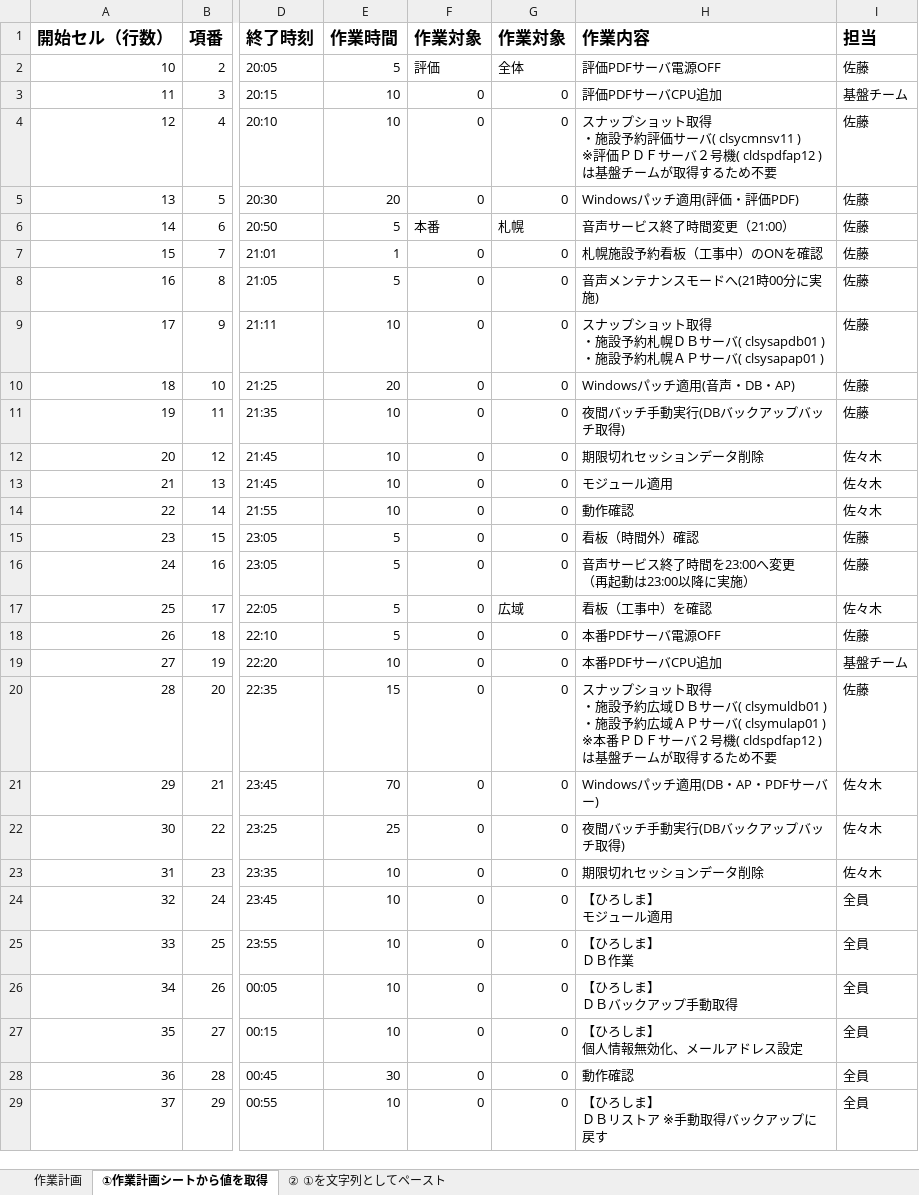
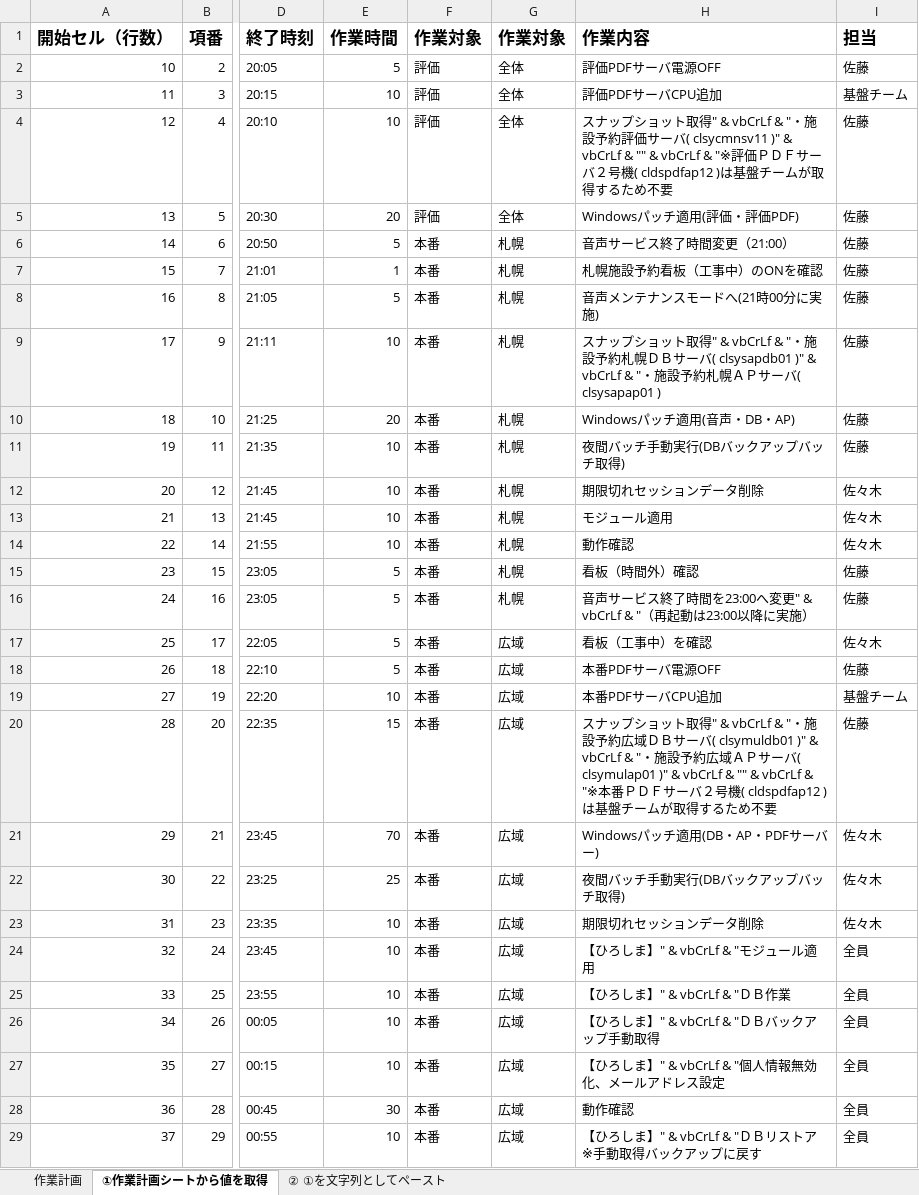
Before and after one commit to AudioStakes/VbsWriter, an Excel workbook: VbsWriter/file/test_template.xlsx, sheet ①作業計画シートから値を取得, drawn as a sheet; only a part is shown, gaps mark what is left out; values as stored, in another font and other column widths than the file's, no borders; ↵ is a line break in a cell; the diff covers the shown part only; the diff names each change by its address in the sheet, - before the commit and + after, or states it on an @@ line.

```diff
--- a/VbsWriter/file/test_template.xlsx (sheet ①作業計画シートから値を取得)
+++ b/VbsWriter/file/test_template.xlsx (sheet ①作業計画シートから値を取得)
-F3:F5 (作業対象): 0
+F3:F5 (作業対象): 評価
-G3:G5 (作業対象): 0
+G3:G5 (作業対象): 全体
-H4 (作業内容): …ット取得 ↵ ・施設予約評価サーバ( clsycmnsv11 ) ↵ ※評価ＰＤ…
+H4 (作業内容): …ット取得" & vbCrLf & "・施設予約評価サーバ( clsycmnsv11 )" & vbCrLf & "" & vbCrLf & "※評価ＰＤ…
-F7:F29 (作業対象): 0
+F7:F29 (作業対象): 本番
-G7:G16 (作業対象): 0
+G7:G16 (作業対象): 札幌
-H9 (作業内容): …ット取得 ↵ ・施設予約札幌ＤＢサーバ( clsysapdb01 ) ↵ ・施設予…
+H9 (作業内容): …ット取得" & vbCrLf & "・施設予約札幌ＤＢサーバ( clsysapdb01 )" & vbCrLf & "・施設予…
-H16 (作業内容): 音声サービス終了時間を23:00へ変更 ↵ （再起動は23:00以降に実施）
+H16 (作業内容): 音声サービス終了時間を23:00へ変更" & vbCrLf & "（再起動は23:00以降に実施）
-G18:G29 (作業対象): 0
+G18:G29 (作業対象): 広域
-H20 (作業内容): …ット取得 ↵ ・施設予約広域ＤＢサーバ( clsymuldb01 ) ↵ ・施設予約広域ＡＰサーバ( clsymulap01 ) ↵ ※本番ＰＤ…
+H20 (作業内容): …ット取得" & vbCrLf & "・施設予約広域ＤＢサーバ( clsymuldb01 )" & vbCrLf & "・施設予約広域ＡＰサーバ( clsymulap01 )" & vbCrLf & "" & vbCrLf & "※本番ＰＤ…
-H24 (作業内容): 【ひろしま】 ↵ モジュール適用
+H24 (作業内容): 【ひろしま】" & vbCrLf & "モジュール適用
-H25 (作業内容): 【ひろしま】 ↵ ＤＢ作業
+H25 (作業内容): 【ひろしま】" & vbCrLf & "ＤＢ作業
-H26 (作業内容): 【ひろしま】 ↵ ＤＢバックアップ手動取得
+H26 (作業内容): 【ひろしま】" & vbCrLf & "ＤＢバックアップ手動取得
-H27 (作業内容): 【ひろしま】 ↵ 個人情報無効化、メールアドレス設定
+H27 (作業内容): 【ひろしま】" & vbCrLf & "個人情報無効化、メールアドレス設定
-H29 (作業内容): 【ひろしま】 ↵ ＤＢリストア ※手動取得バックアップに戻す
+H29 (作業内容): 【ひろしま】" & vbCrLf & "ＤＢリストア ※手動取得バックアップに戻す
```
Also changed, not shown: 30 edited cells elsewhere in this sheet, sheet ② ①を文字列としてペースト, formulas that keep their value, 1 other file.
